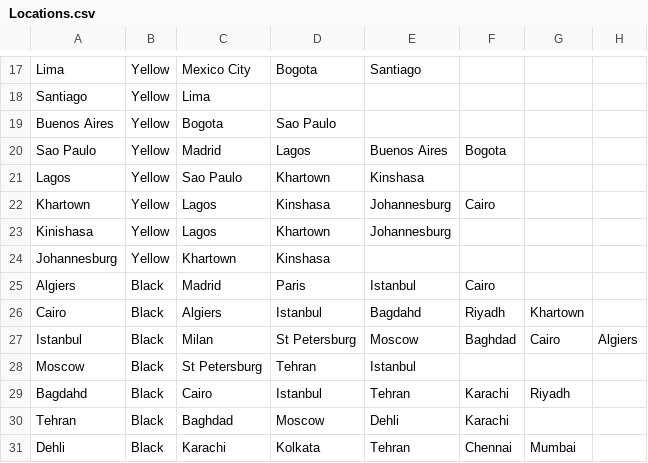
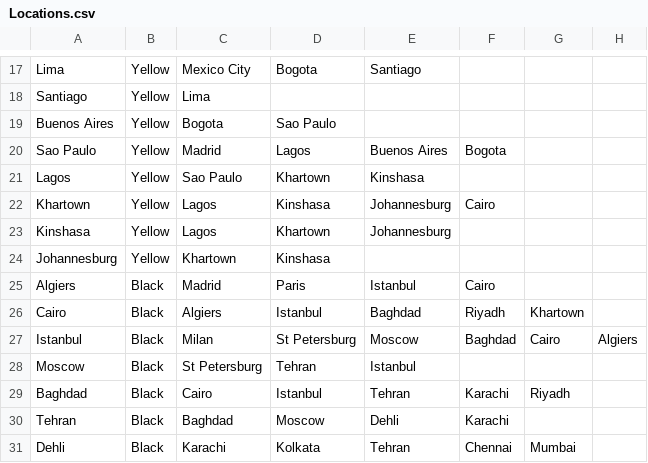
Before and after one commit to gifflen/Javademic, a CSV file: src/Locations.csv, drawn as a sheet; only a part is shown, gaps mark what is left out; the diff covers the shown part only.

```diff
--- a/src/Locations.csv
+++ b/src/Locations.csv
@@ -22,9 +22,9 @@ Lagos,Yellow,Sao Paulo,Khartown,Kinshasa,,,
 Khartown,Yellow,Lagos,Kinshasa,Johannesburg,Cairo,,
-Kinishasa,Yellow,Lagos,Khartown,Johannesburg,,,
+Kinshasa,Yellow,Lagos,Khartown,Johannesburg,,,
 Johannesburg,Yellow,Khartown,Kinshasa,,,,
 Algiers,Black,Madrid,Paris,Istanbul,Cairo,,
-Cairo,Black,Algiers,Istanbul,Bagdahd,Riyadh,Khartown,
+Cairo,Black,Algiers,Istanbul,Baghdad,Riyadh,Khartown,
 Istanbul,Black,Milan,St Petersburg,Moscow,Baghdad,Cairo,Algiers
 Moscow,Black,St Petersburg,Tehran,Istanbul,,,
-Bagdahd,Black,Cairo,Istanbul,Tehran,Karachi,Riyadh,
+Baghdad,Black,Cairo,Istanbul,Tehran,Karachi,Riyadh,
 Tehran,Black,Baghdad,Moscow,Dehli,Karachi,,
```
Also changed, not shown: 10 edited cells elsewhere in this file.
